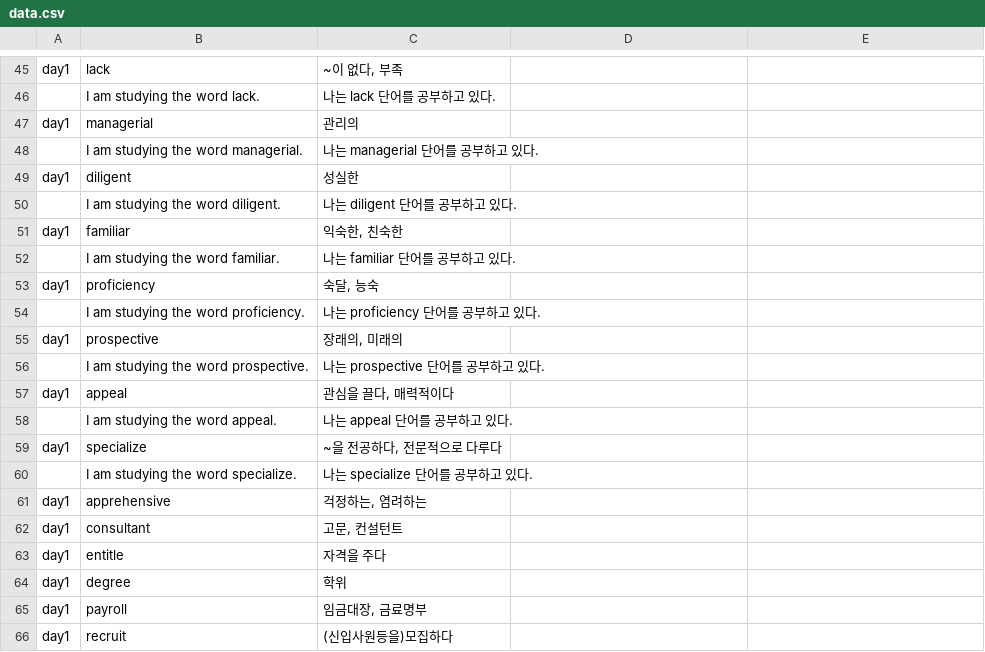
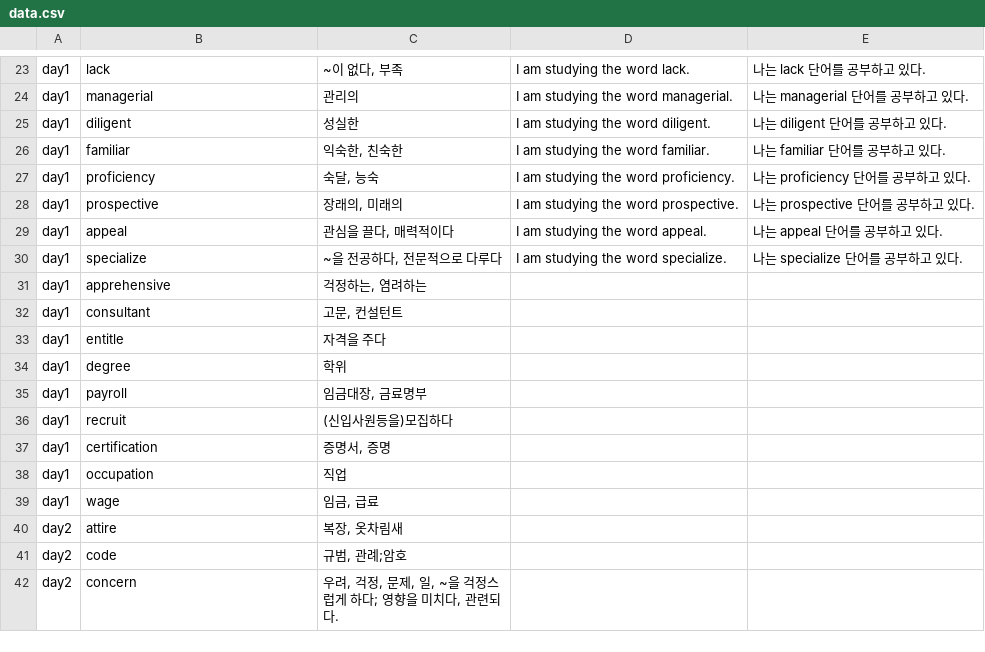
Before and after one commit to taile9/my-word-app, a CSV file: public/data.csv, drawn as a sheet; only a part is shown, gaps mark what is left out; the shorter side is filled out with more unchanged rows; removed rows and columns are numbered as before the commit, all else as after; the diff covers the shown part only; the diff names each change by its address in the sheet, - before the commit and + after, or states it on an @@ line.

```diff
--- a/public/data.csv
+++ b/public/data.csv
-D23: (empty)
+D23: I am studying the word lack.
-E23: (empty)
+E23: 나는 lack 단어를 공부하고 있다.
-row 46:  | I am studying the word lack. | 나는 lack 단어를 공부하고 있다.
-D24: (empty)
+D24: I am studying the word managerial.
-E24: (empty)
+E24: 나는 managerial 단어를 공부하고 있다.
-row 48:  | I am studying the word managerial. | 나는 managerial 단어를 공부하고 있다.
-D25: (empty)
+D25: I am studying the word diligent.
-E25: (empty)
+E25: 나는 diligent 단어를 공부하고 있다.
-row 50:  | I am studying the word diligent. | 나는 diligent 단어를 공부하고 있다.
-D26: (empty)
+D26: I am studying the word familiar.
-E26: (empty)
+E26: 나는 familiar 단어를 공부하고 있다.
-row 52:  | I am studying the word familiar. | 나는 familiar 단어를 공부하고 있다.
-D27: (empty)
+D27: I am studying the word proficiency.
-E27: (empty)
+E27: 나는 proficiency 단어를 공부하고 있다.
-row 54:  | I am studying the word proficiency. | 나는 proficiency 단어를 공부하고 있다.
-D28: (empty)
+D28: I am studying the word prospective.
-E28: (empty)
+E28: 나는 prospective 단어를 공부하고 있다.
-row 56:  | I am studying the word prospective. | 나는 prospective 단어를 공부하고 있다.
-D29: (empty)
+D29: I am studying the word appeal.
-E29: (empty)
+E29: 나는 appeal 단어를 공부하고 있다.
-row 58:  | I am studying the word appeal. | 나는 appeal 단어를 공부하고 있다.
-D30: (empty)
+D30: I am studying the word specialize.
-E30: (empty)
+E30: 나는 specialize 단어를 공부하고 있다.
-row 60:  | I am studying the word specialize. | 나는 specialize 단어를 공부하고 있다.
```
Also changed, not shown: 22 removed rows and 44 edited cells elsewhere in this file, 3 other files.
